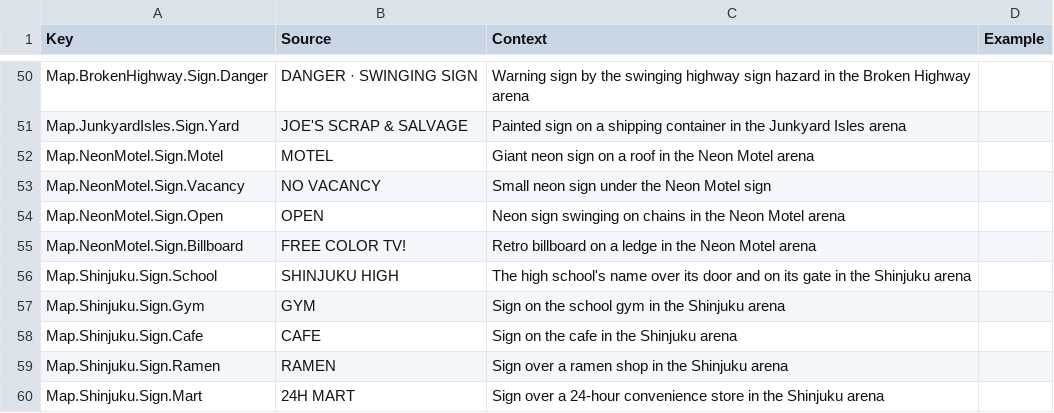
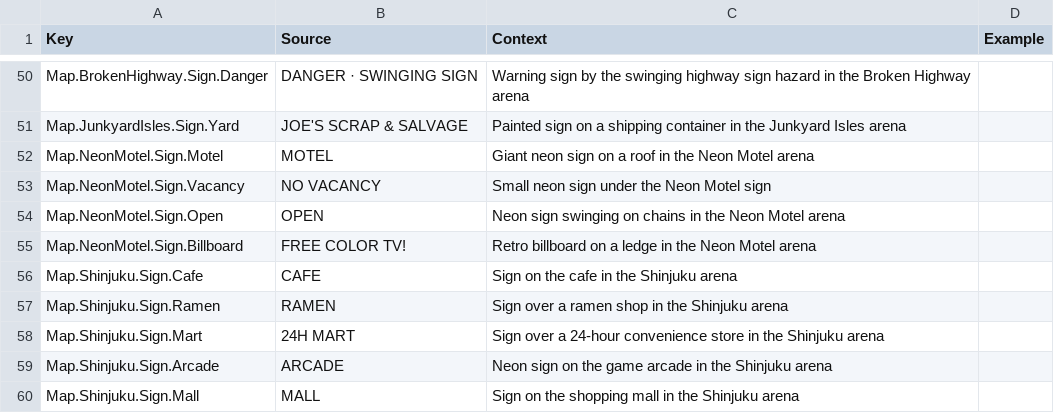
Before and after one commit to xbunny416/House-Brawl, a CSV file: src/localization/GameStrings.csv, drawn as a sheet; only a part is shown, gaps mark what is left out; the shorter side is filled out with more unchanged rows.

```diff
--- a/src/localization/GameStrings.csv
+++ b/src/localization/GameStrings.csv
@@ -55,4 +55,2 @@ Map.NeonMotel.Sign.Open,OPEN,Neon sign swinging on chains in the Neon Motel aren
 Map.NeonMotel.Sign.Billboard,FREE COLOR TV!,Retro billboard on a ledge in the Neon Motel arena,
-Map.Shinjuku.Sign.School,SHINJUKU HIGH,The high school's name over its door and on its gate in the Shinjuku arena,
-Map.Shinjuku.Sign.Gym,GYM,Sign on the school gym in the Shinjuku arena,
 Map.Shinjuku.Sign.Cafe,CAFE,Sign on the cafe in the Shinjuku arena,
```
Also changed, not shown: 9 other files.
